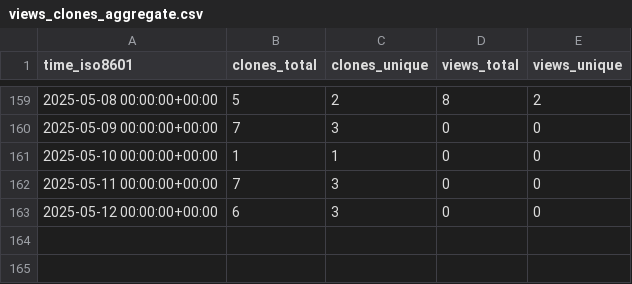
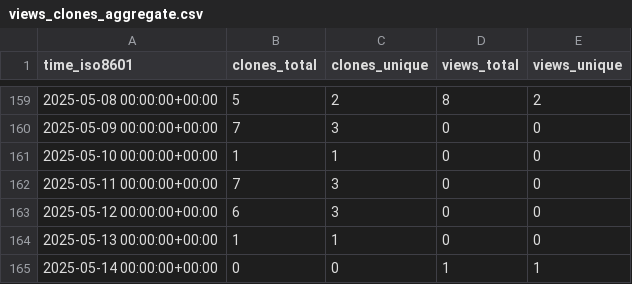
Before and after one commit to CBICA/spare_score, a CSV file: CBICA/spare_score/ghrs-data/views_clones_aggregate.csv, drawn as a sheet; only a part is shown, gaps mark what is left out.

```diff
--- a/CBICA/spare_score/ghrs-data/views_clones_aggregate.csv
+++ b/CBICA/spare_score/ghrs-data/views_clones_aggregate.csv
@@ -163 +163,3 @@ time_iso8601,clones_total,clones_unique,views_total,views_unique
 2025-05-12 00:00:00+00:00,6,3,0,0
+2025-05-13 00:00:00+00:00,1,1,0,0
+2025-05-14 00:00:00+00:00,0,0,1,1
```
Also changed, not shown: 1 other file.
